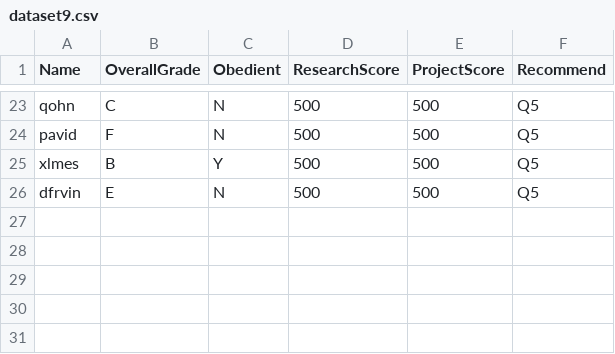
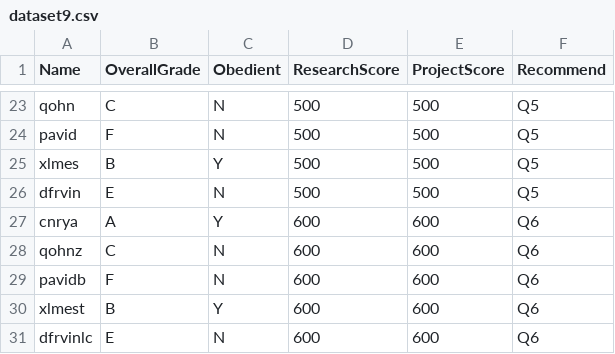
Before and after one commit to developertolga/Artificial-intelligence-1, a CSV file: dataset9.csv, drawn as a sheet; only a part is shown, gaps mark what is left out; the diff names each change by its address in the sheet, - before the commit and + after, or states it on an @@ line.

Commit message:
Update dataset9.csv

```diff
--- a/dataset9.csv
+++ b/dataset9.csv
+row 27: cnrya | A | Y | 600 | 600 | Q6
+row 28: qohnz | C | N | 600 | 600 | Q6
+row 29: pavidb | F | N | 600 | 600 | Q6
+row 30: xlmest | B | Y | 600 | 600 | Q6
+row 31: dfrvinlc | E | N | 600 | 600 | Q6
```
